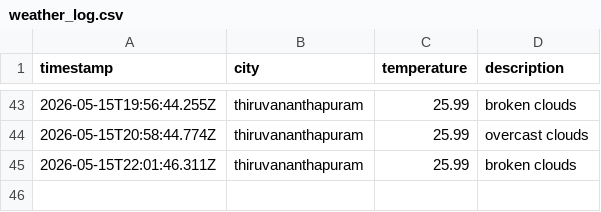
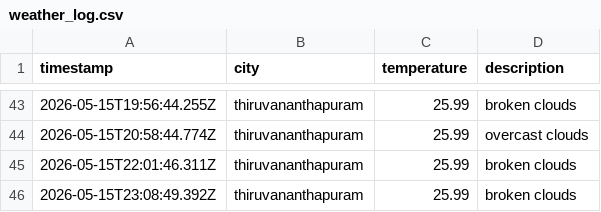
Before and after one commit to ash-g773/weather-app-js, a CSV file: data/weather_log.csv, drawn as a sheet; only a part is shown, gaps mark what is left out.

```diff
--- a/data/weather_log.csv
+++ b/data/weather_log.csv
@@ -45 +45,2 @@ timestamp,city,temperature,description
 2026-05-15T22:01:46.311Z,thiruvananthapuram,25.99,broken clouds
+2026-05-15T23:08:49.392Z,thiruvananthapuram,25.99,broken clouds
```
Also changed, not shown: 1 other file.
